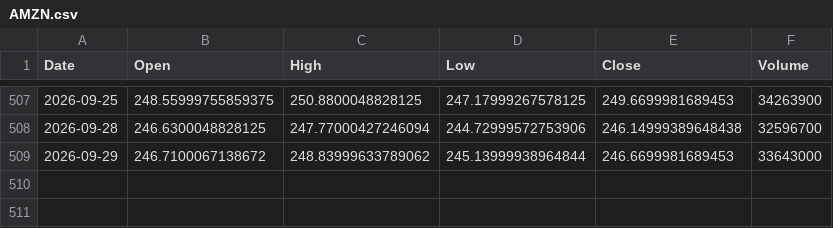
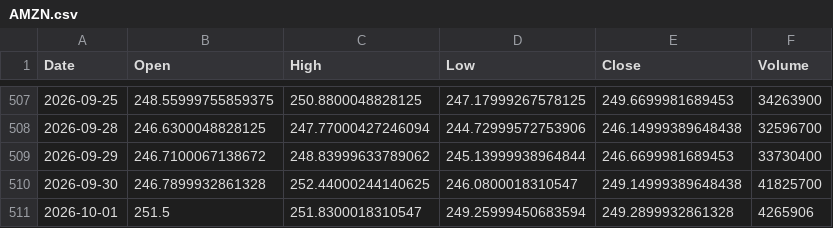
Before and after one commit to akastudiogdrive-droid/coin, a CSV file: data/prices/AMZN.csv, drawn as a sheet; only a part is shown, gaps mark what is left out.

```diff
--- a/data/prices/AMZN.csv
+++ b/data/prices/AMZN.csv
@@ -508,2 +508,4 @@ Date,Open,High,Low,Close,Volume
 2026-09-28,246.6300048828125,247.77000427246094,244.72999572753906,246.14999389648438,32596700
-2026-09-29,246.7100067138672,248.83999633789062,245.13999938964844,246.6699981689453,33643000
+2026-09-29,246.7100067138672,248.83999633789062,245.13999938964844,246.6699981689453,33730400
+2026-09-30,246.7899932861328,252.44000244140625,246.0800018310547,249.14999389648438,41825700
+2026-10-01,251.5,251.8300018310547,249.25999450683594,249.2899932861328,4265906
```
Also changed, not shown: data/prices/GOOGL.csv, data/prices/JPM.csv, 31 other files.
